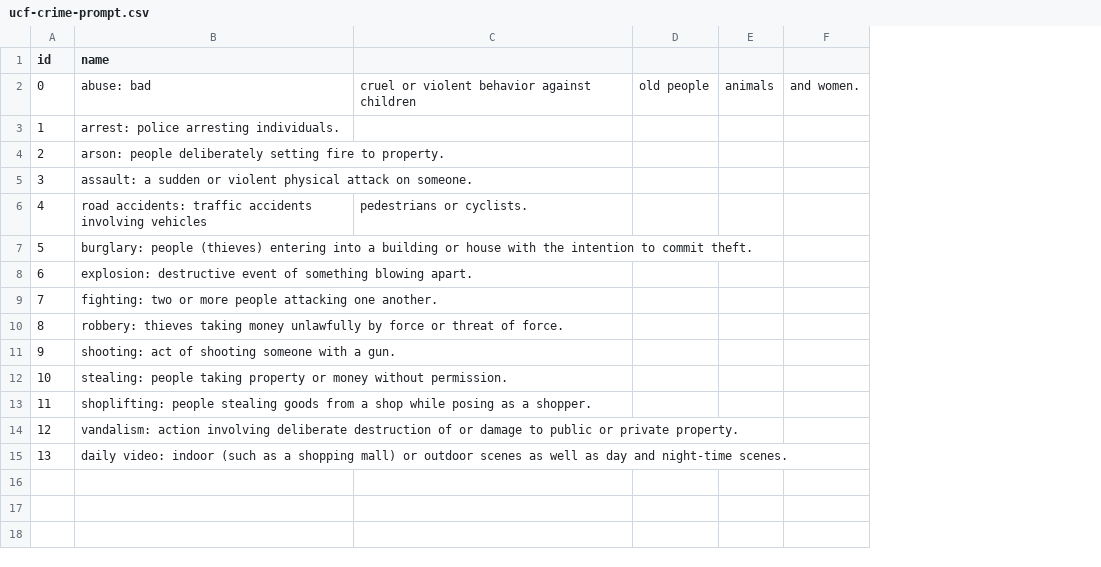
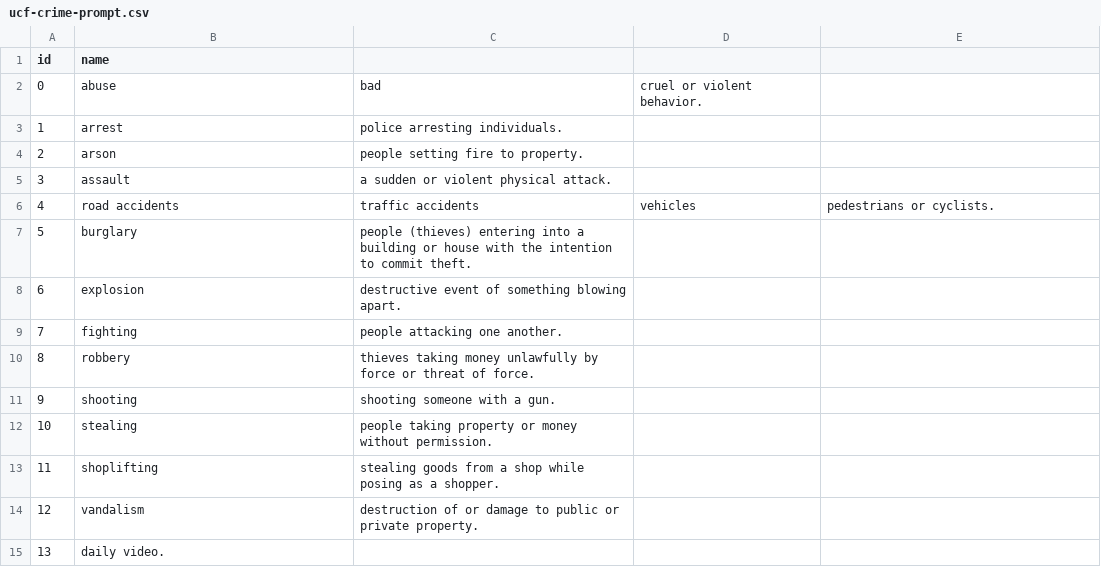
Before and after one commit to phamquang-hieu/VideoQ, a CSV file: X-CLIP/labels/ucf-crime-prompt.csv, drawn as a sheet; removed rows and columns are numbered as before the commit, all else as after; the diff names each change by its address in the sheet, - before the commit and + after, or states it on an @@ line.

Commit message:
test

```diff
--- a/X-CLIP/labels/ucf-crime-prompt.csv
+++ b/X-CLIP/labels/ucf-crime-prompt.csv
+column C, rows 2-14: bad | police arresting individuals. | people setting fire to property. | a sudden or violent physical attack. | traffic accidents | people (thieves) entering into a building or house with the intention to commit theft. | destructive event of something blowing apart. | people attacking one another. | thieves taking money unlawfully by force or threat of force. | shooting someone with a gun. | people taking property or money without permission. | stealing goods from a shop while posing as a shopper. | destruction of or damage to public or private property.
+column D, rows 2-6: cruel or violent behavior. |  |  |  | vehicles
-column D, row 2: old people
-column E, row 2: animals
-column F, row 2: and women.
-B2 (name): abuse: bad
+B2 (name): abuse
-E2: cruel or violent behavior against children
+E2: (empty)
-B3 (name): arrest: police arresting individuals.
+B3 (name): arrest
-B4 (name): arson: people deliberately setting fire to property.
+B4 (name): arson
-B5 (name): assault: a sudden or violent physical attack on someone.
+B5 (name): assault
-B6 (name): road accidents: traffic accidents involving vehicles
+B6 (name): road accidents
-B7 (name): burglary: people (thieves) entering into a building or house with the intention to commit theft.
+B7 (name): burglary
-B8 (name): explosion: destructive event of something blowing apart.
+B8 (name): explosion
-B9 (name): fighting: two or more people attacking one another.
+B9 (name): fighting
-B10 (name): robbery: thieves taking money unlawfully by force or threat of force.
+B10 (name): robbery
-B11 (name): shooting: act of shooting someone with a gun.
+B11 (name): shooting
-B12 (name): stealing: people taking property or money without permission.
+B12 (name): stealing
-B13 (name): shoplifting: people stealing goods from a shop while posing as a shopper.
+B13 (name): shoplifting
-B14 (name): vandalism: action involving deliberate destruction of or damage to public or private property.
+B14 (name): vandalism
-B15 (name): daily video: indoor (such as a shopping mall) or outdoor scenes as well as day and night-time scenes.
+B15 (name): daily video.
```
